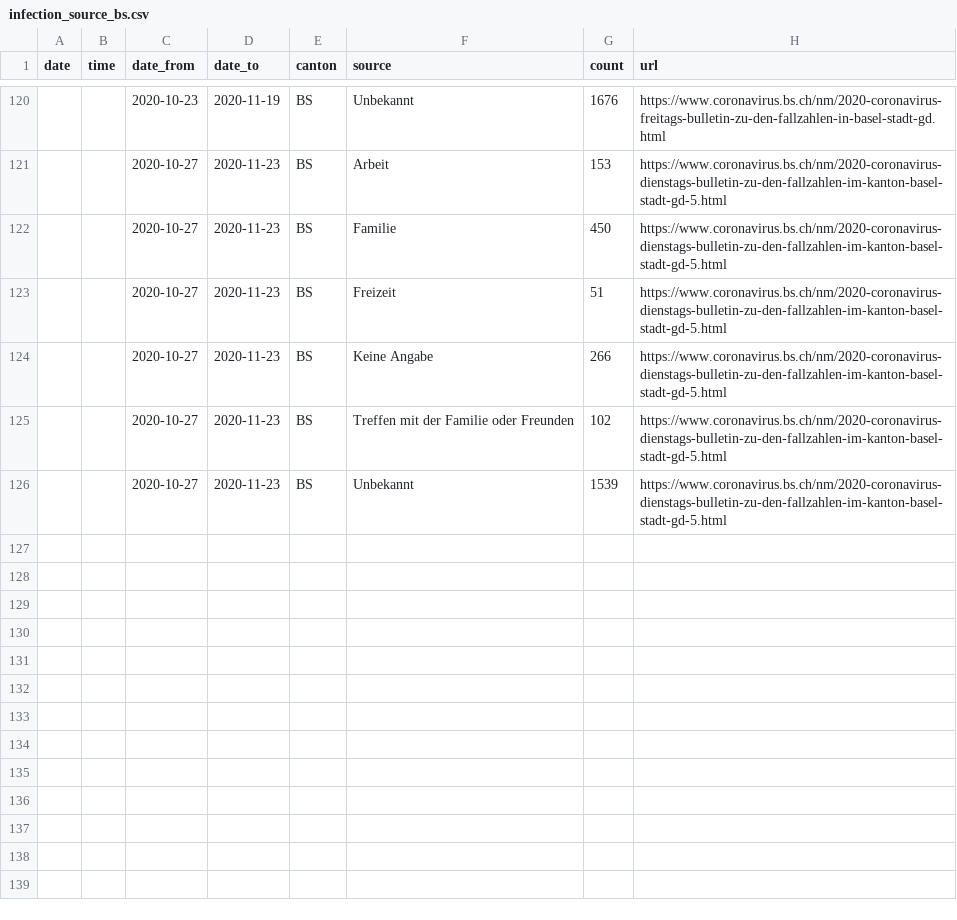
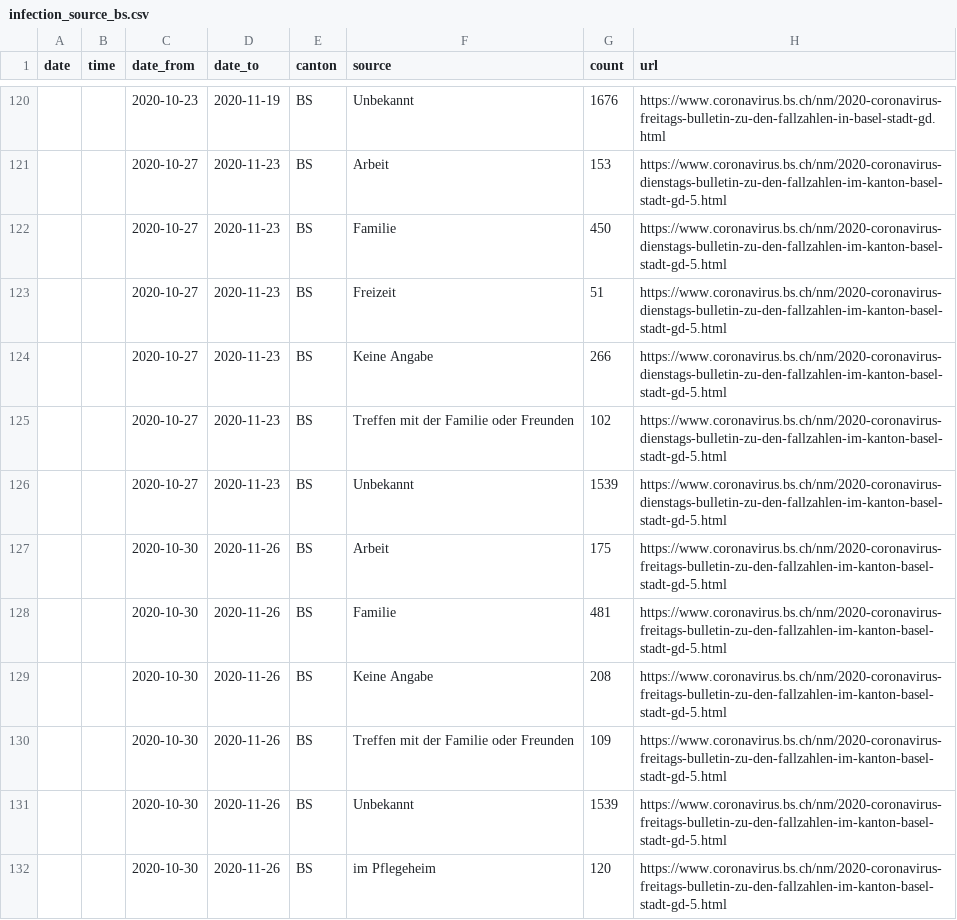
Before and after one commit to maekke/infection_source, a CSV file: infection_source_bs.csv, drawn as a sheet; only a part is shown, gaps mark what is left out; the diff names each change by its address in the sheet, - before the commit and + after, or states it on an @@ line.

```diff
--- a/infection_source_bs.csv
+++ b/infection_source_bs.csv
+row 127:  |  | 2020-10-30 | 2020-11-26 | BS | Arbeit | 175 | https://www.coronavirus.bs.ch/nm/2020-coronavirus-freitags-bulletin-zu-den-fallzahlen-im-kanton-basel-stadt-gd-5.html
+row 128:  |  | 2020-10-30 | 2020-11-26 | BS | Familie | 481 | https://www.coronavirus.bs.ch/nm/2020-coronavirus-freitags-bulletin-zu-den-fallzahlen-im-kanton-basel-stadt-gd-5.html
+row 129:  |  | 2020-10-30 | 2020-11-26 | BS | Keine Angabe | 208 | https://www.coronavirus.bs.ch/nm/2020-coronavirus-freitags-bulletin-zu-den-fallzahlen-im-kanton-basel-stadt-gd-5.html
+row 130:  |  | 2020-10-30 | 2020-11-26 | BS | Treffen mit der Familie oder Freunden | 109 | https://www.coronavirus.bs.ch/nm/2020-coronavirus-freitags-bulletin-zu-den-fallzahlen-im-kanton-basel-stadt-gd-5.html
+row 131:  |  | 2020-10-30 | 2020-11-26 | BS | Unbekannt | 1539 | https://www.coronavirus.bs.ch/nm/2020-coronavirus-freitags-bulletin-zu-den-fallzahlen-im-kanton-basel-stadt-gd-5.html
+row 132:  |  | 2020-10-30 | 2020-11-26 | BS | im Pflegeheim | 120 | https://www.coronavirus.bs.ch/nm/2020-coronavirus-freitags-bulletin-zu-den-fallzahlen-im-kanton-basel-stadt-gd-5.html
```
Also changed, not shown: infection_source_ag.csv.
